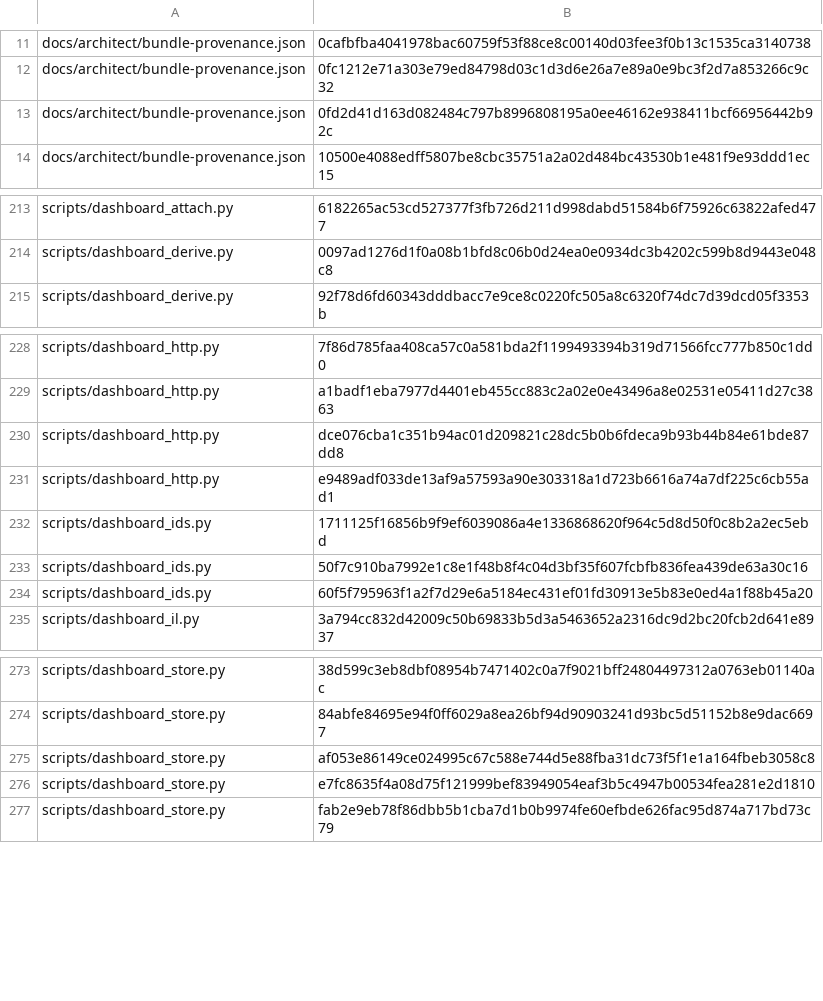
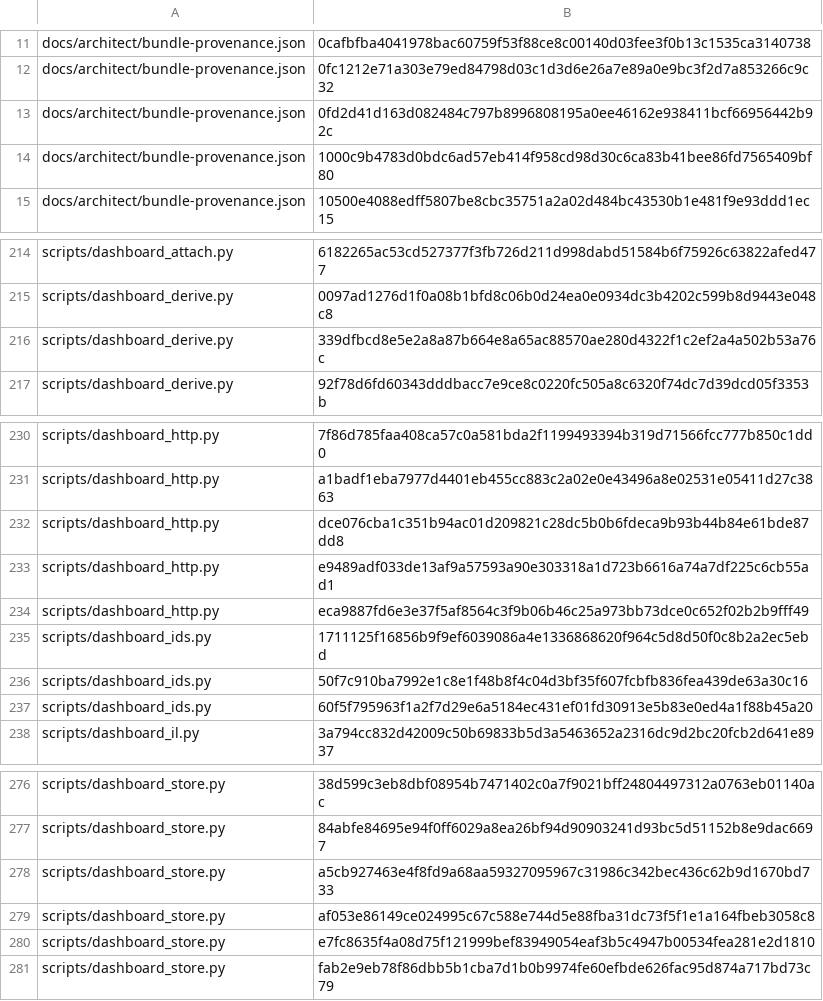
Before and after one commit to bobmatnyc/trusty-tools, a TSV file: crates/trusty-mpm/src/bin/tm/commands/fleet/seed_history.tsv, drawn as a sheet; only a part is shown, gaps mark what is left out; the diff names each change by its address in the sheet, - before the commit and + after, or states it on an @@ line.

```diff
--- a/crates/trusty-mpm/src/bin/tm/commands/fleet/seed_history.tsv
+++ b/crates/trusty-mpm/src/bin/tm/commands/fleet/seed_history.tsv
+row 14: docs/architect/bundle-provenance.json | 1000c9b4783d0bdc6ad57eb414f958cd98d30c6ca83b41bee86fd7565409bf80
+row 216: scripts/dashboard_derive.py | 339dfbcd8e5e2a8a87b664e8a65ac88570ae280d4322f1c2ef2a4a502b53a76c
+row 234: scripts/dashboard_http.py | eca9887fd6e3e37f5af8564c3f9b06b46c25a973bb73dce0c652f02b2b9fff49
+row 278: scripts/dashboard_store.py | a5cb927463e4f8fd9a68aa59327095967c31986c342bec436c62b9d1670bd733
```
Also changed, not shown: 2 other files.
